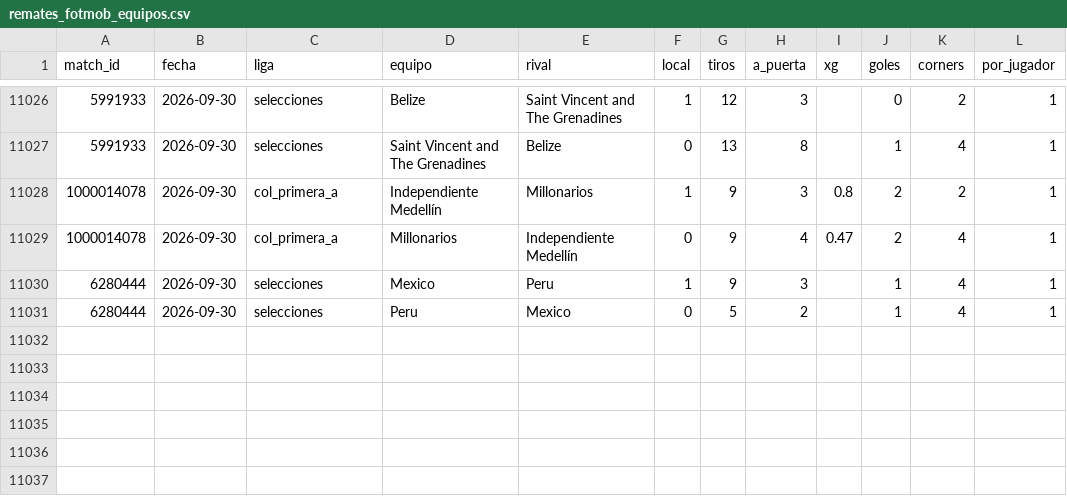
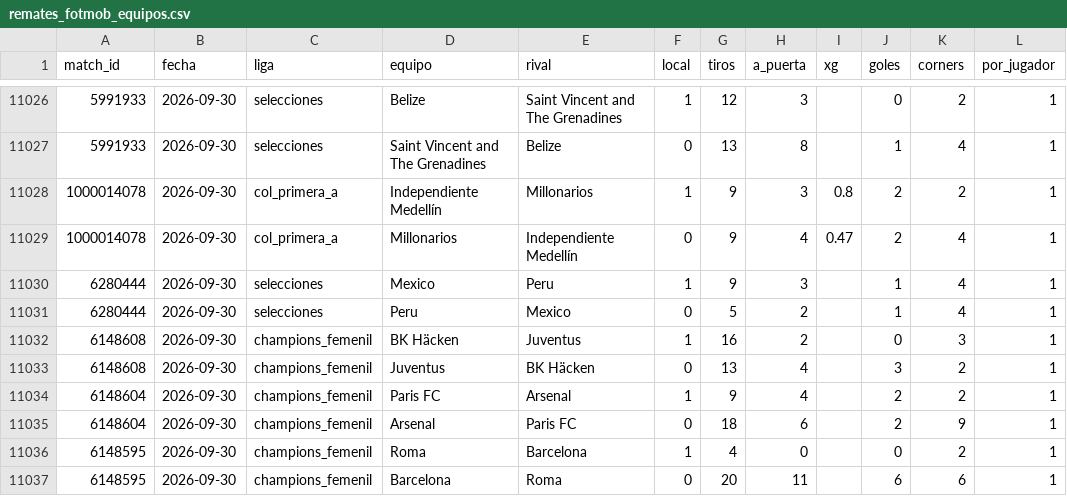
Before and after one commit to HectorMontiel/mundial-2026-predictor, a CSV file: remates_fotmob_equipos.csv, drawn as a sheet; only a part is shown, gaps mark what is left out; the diff names each change by its address in the sheet, - before the commit and + after, or states it on an @@ line.

```diff
--- a/remates_fotmob_equipos.csv
+++ b/remates_fotmob_equipos.csv
+row 11032: 6148608 | 2026-09-30 | champions_femenil | BK Häcken | Juventus | 1 | 16 | 2 |  | 0 | 3 | 1
+row 11033: 6148608 | 2026-09-30 | champions_femenil | Juventus | BK Häcken | 0 | 13 | 4 |  | 3 | 2 | 1
+row 11034: 6148604 | 2026-09-30 | champions_femenil | Paris FC | Arsenal | 1 | 9 | 4 |  | 2 | 2 | 1
+row 11035: 6148604 | 2026-09-30 | champions_femenil | Arsenal | Paris FC | 0 | 18 | 6 |  | 2 | 9 | 1
+row 11036: 6148595 | 2026-09-30 | champions_femenil | Roma | Barcelona | 1 | 4 | 0 |  | 0 | 2 | 1
+row 11037: 6148595 | 2026-09-30 | champions_femenil | Barcelona | Roma | 0 | 20 | 11 |  | 6 | 6 | 1
```
Also changed, not shown: historico_champions_femenil.csv, ponches_snapshots.csv, 14 other files.
